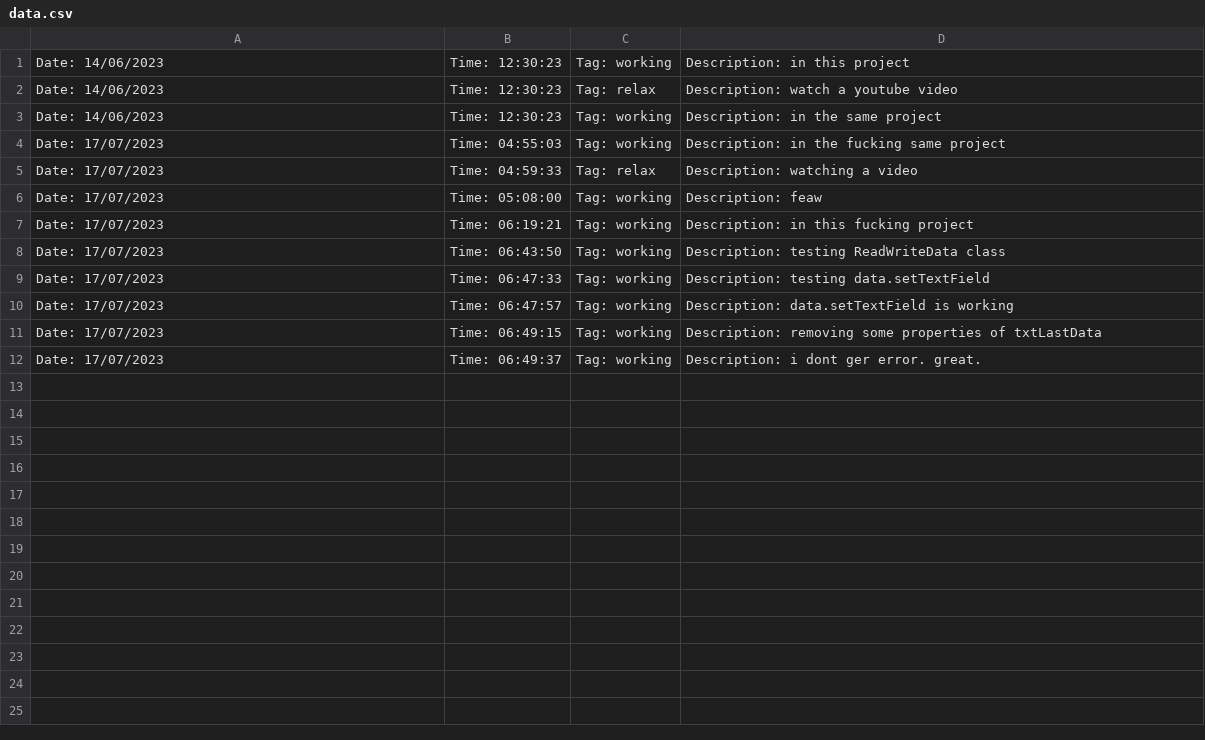
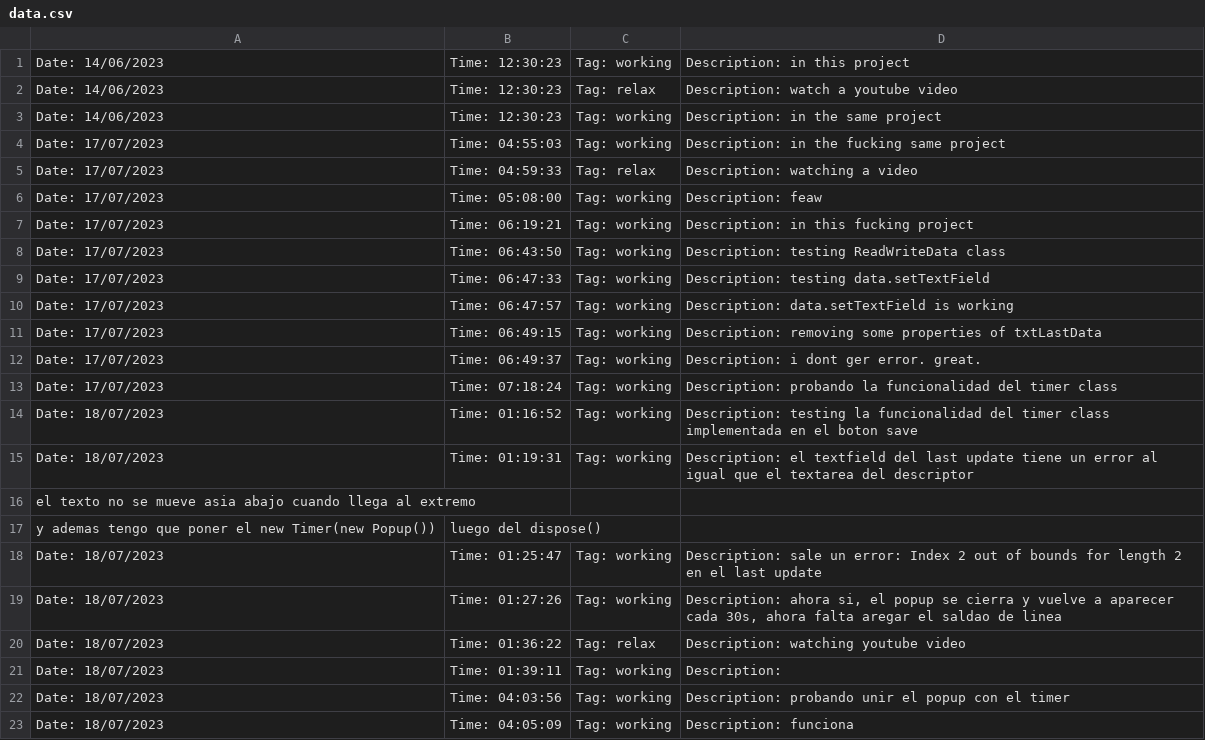
Before and after one commit to GutengMorgen/Track-your-time, a CSV file: Data/data.csv, drawn as a sheet.

Commit message:
connect popup with timer

```diff
--- a/Data/data.csv
+++ b/Data/data.csv
@@ -12 +12,12 @@ Date: 17/07/2023;Time: 06:49:15;Tag: working;Description: removing some properti
 Date: 17/07/2023;Time: 06:49:37;Tag: working;Description: i dont ger error. great.
+Date: 17/07/2023;Time: 07:18:24;Tag: working;Description: probando la funcionalidad del timer class
+Date: 18/07/2023;Time: 01:16:52;Tag: working;Description: testing la funcionalidad del timer class implementada en el boton save
+Date: 18/07/2023;Time: 01:19:31;Tag: working;Description: el textfield del last update tiene un error al igual que el textarea del descriptor
+el texto no se mueve asia abajo cuando llega al extremo
+y ademas tengo que poner el new Timer(new Popup()); luego del dispose()
+Date: 18/07/2023;Time: 01:25:47;Tag: working;Description: sale un error: Index 2 out of bounds for length 2 en el last update
+Date: 18/07/2023;Time: 01:27:26;Tag: working;Description: ahora si, el popup se cierra y vuelve a aparecer cada 30s, ahora falta aregar el saldao de  linea
+Date: 18/07/2023;Time: 01:36:22;Tag: relax;Description: watching youtube video
+Date: 18/07/2023;Time: 01:39:11;Tag: working;Description:
+Date: 18/07/2023;Time: 04:03:56;Tag: working;Description: probando unir el popup con el timer
+Date: 18/07/2023;Time: 04:05:09;Tag: working;Description: funciona
```
Also changed, not shown: 6 other files.
